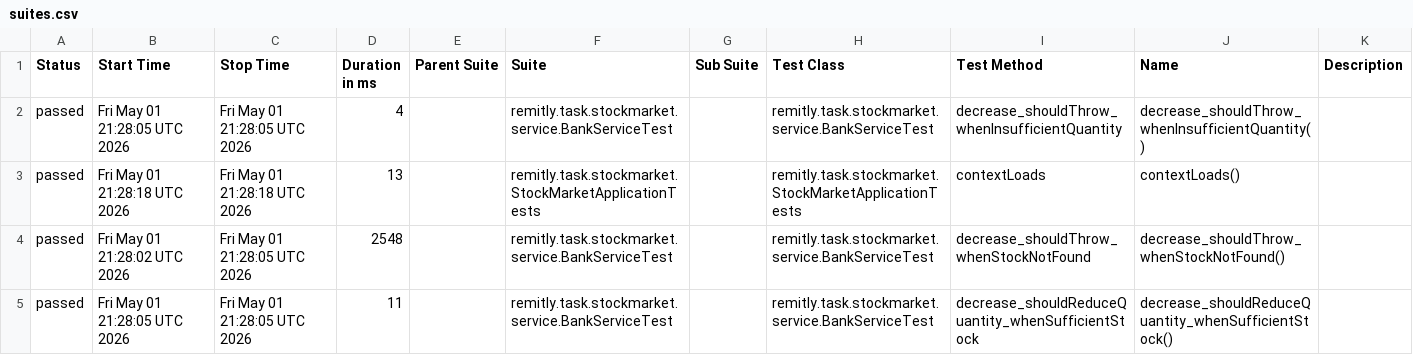
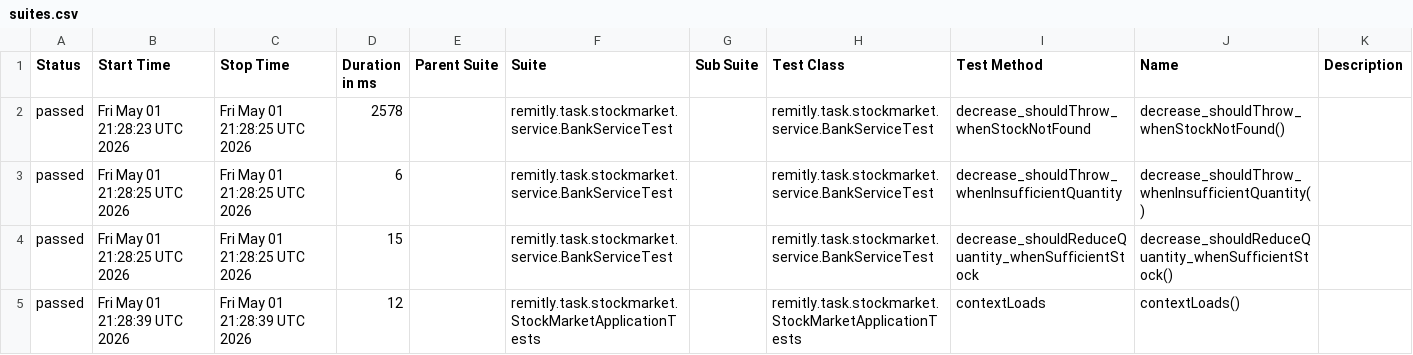
Before and after one commit to Mikosztyla/stock-market, a CSV file: allure-history/data/suites.csv, drawn as a sheet.

```diff
--- a/allure-history/data/suites.csv
+++ b/allure-history/data/suites.csv
@@ -1,5 +1,5 @@
 "Status","Start Time","Stop Time","Duration in ms","Parent Suite","Suite","Sub Suite","Test Class","Test Method","Name","Description"
-"passed","Fri May 01 21:28:05 UTC 2026","Fri May 01 21:28:05 UTC 2026","4","","remitly.task.stockmarket.service.BankServiceTest","","remitly.task.stockmarket.service.BankServiceTest","decrease_shouldThrow_whenInsufficientQuantity","decrease_shouldThrow_whenInsufficientQuantity()",""
-"passed","Fri May 01 21:28:18 UTC 2026","Fri May 01 21:28:18 UTC 2026","13","","remitly.task.stockmarket.StockMarketApplicationTests","","remitly.task.stockmarket.StockMarketApplicationTests","contextLoads","contextLoads()",""
-"passed","Fri May 01 21:28:02 UTC 2026","Fri May 01 21:28:05 UTC 2026","2548","","remitly.task.stockmarket.service.BankServiceTest","","remitly.task.stockmarket.service.BankServiceTest","decrease_shouldThrow_whenStockNotFound","decrease_shouldThrow_whenStockNotFound()",""
-"passed","Fri May 01 21:28:05 UTC 2026","Fri May 01 21:28:05 UTC 2026","11","","remitly.task.stockmarket.service.BankServiceTest","","remitly.task.stockmarket.service.BankServiceTest","decrease_shouldReduceQuantity_whenSufficientStock","decrease_shouldReduceQuantity_whenSufficientStock()",""
+"passed","Fri May 01 21:28:23 UTC 2026","Fri May 01 21:28:25 UTC 2026","2578","","remitly.task.stockmarket.service.BankServiceTest","","remitly.task.stockmarket.service.BankServiceTest","decrease_shouldThrow_whenStockNotFound","decrease_shouldThrow_whenStockNotFound()",""
+"passed","Fri May 01 21:28:25 UTC 2026","Fri May 01 21:28:25 UTC 2026","6","","remitly.task.stockmarket.service.BankServiceTest","","remitly.task.stockmarket.service.BankServiceTest","decrease_shouldThrow_whenInsufficientQuantity","decrease_shouldThrow_whenInsufficientQuantity()",""
+"passed","Fri May 01 21:28:25 UTC 2026","Fri May 01 21:28:25 UTC 2026","15","","remitly.task.stockmarket.service.BankServiceTest","","remitly.task.stockmarket.service.BankServiceTest","decrease_shouldReduceQuantity_whenSufficientStock","decrease_shouldReduceQuantity_whenSufficientStock()",""
+"passed","Fri May 01 21:28:39 UTC 2026","Fri May 01 21:28:39 UTC 2026","12","","remitly.task.stockmarket.StockMarketApplicationTests","","remitly.task.stockmarket.StockMarketApplicationTests","contextLoads","contextLoads()",""
```
Also changed, not shown: 28 other files.
